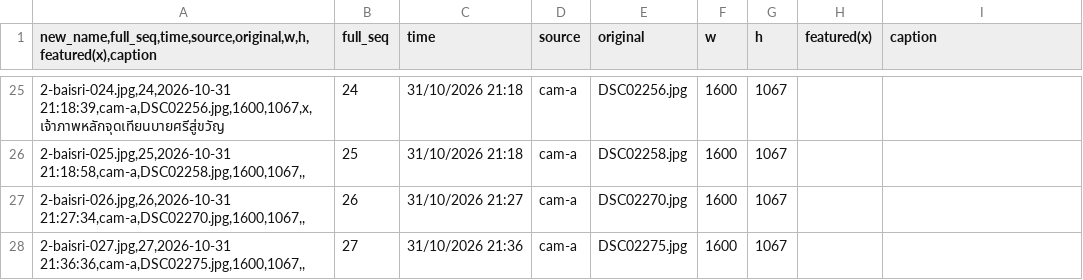
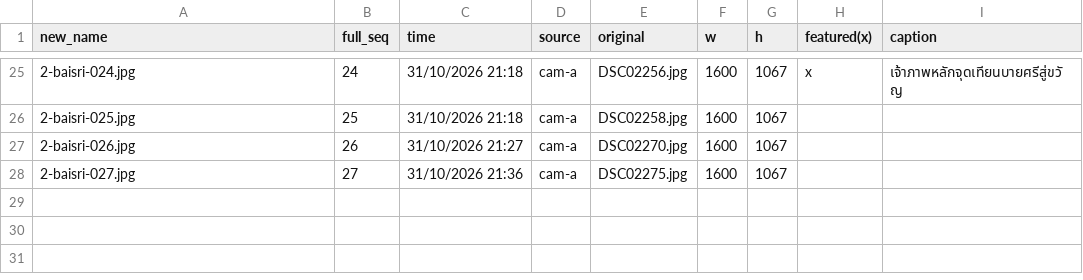
Before and after one commit to pkskonkuay-glitch/phokrasang, a CSV file: albums/kathin69/photos-2-baisri.csv, drawn as a sheet; only a part is shown, gaps mark what is left out; the diff covers the shown part only.

```diff
--- a/albums/kathin69/photos-2-baisri.csv
+++ b/albums/kathin69/photos-2-baisri.csv
@@ -1 +1 @@
-"new_name,full_seq,time,source,original,w,h,featured(x),caption",full_seq,time,source,original,w,h,featured(x),caption
+new_name,full_seq,time,source,original,w,h,featured(x),caption
@@ -25,4 +25,4 @@
-"2-baisri-024.jpg,24,2026-10-31 21:18:39,cam-a,DSC02256.jpg,1600,1067,x,เจ้าภาพหลักจุดเทียนบายศรีสู่ขวัญ",24,31/10/2026 21:18,cam-a,DSC02256.jpg,1600,1067,,
-"2-baisri-025.jpg,25,2026-10-31 21:18:58,cam-a,DSC02258.jpg,1600,1067,,",25,31/10/2026 21:18,cam-a,DSC02258.jpg,1600,1067,,
-"2-baisri-026.jpg,26,2026-10-31 21:27:34,cam-a,DSC02270.jpg,1600,1067,,",26,31/10/2026 21:27,cam-a,DSC02270.jpg,1600,1067,,
-"2-baisri-027.jpg,27,2026-10-31 21:36:36,cam-a,DSC02275.jpg,1600,1067,,",27,31/10/2026 21:36,cam-a,DSC02275.jpg,1600,1067,,
+2-baisri-024.jpg,24,31/10/2026 21:18,cam-a,DSC02256.jpg,1600,1067,x,เจ้าภาพหลักจุดเทียนบายศรีสู่ขวัญ
+2-baisri-025.jpg,25,31/10/2026 21:18,cam-a,DSC02258.jpg,1600,1067,,
+2-baisri-026.jpg,26,31/10/2026 21:27,cam-a,DSC02270.jpg,1600,1067,,
+2-baisri-027.jpg,27,31/10/2026 21:36,cam-a,DSC02275.jpg,1600,1067,,
```
Also changed, not shown: 31 edited cells elsewhere in this file.
